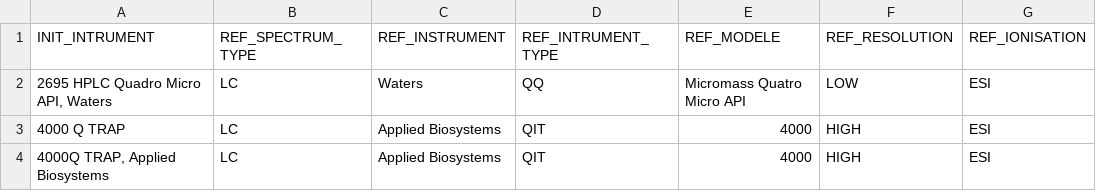
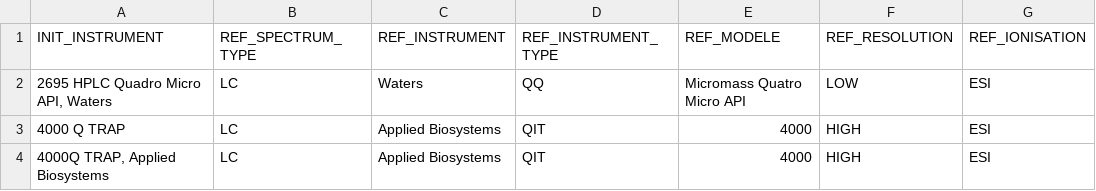
Before and after one commit to eMetaboHUB/FragHub, a CSV file: datas/instruments_catalogue.csv, drawn as a sheet; only a part is shown; the diff names each change by its address in the sheet, - before the commit and + after, or states it on an @@ line.

Commit message:
update instruments_catalogue.csv

```diff
--- a/datas/instruments_catalogue.csv
+++ b/datas/instruments_catalogue.csv
-A1: INIT_INTRUMENT
+A1: INIT_INSTRUMENT
-D1: REF_INTRUMENT_TYPE
+D1: REF_INSTRUMENT_TYPE
```
